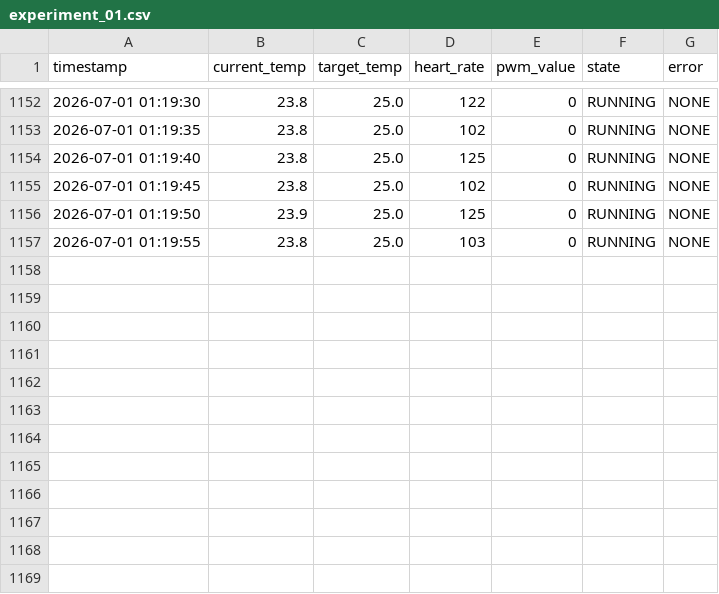
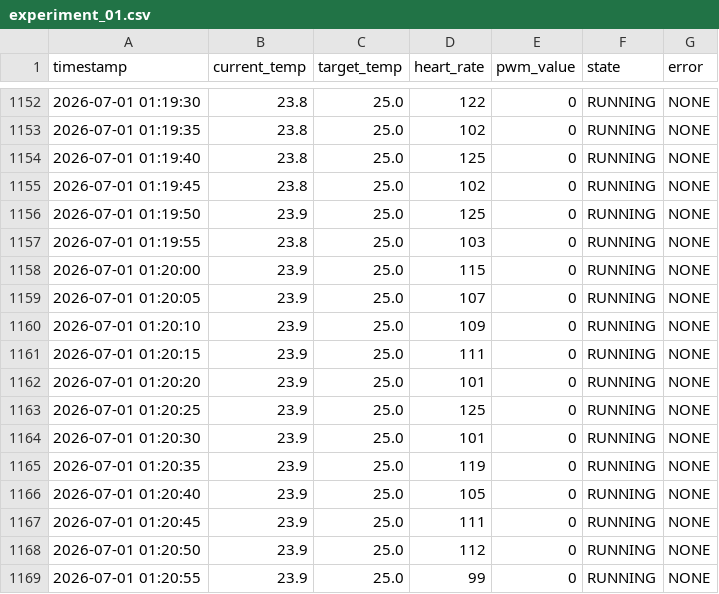
Before and after one commit to Bbee7358/wearable_device, a CSV file: web/logs/experiment_01.csv, drawn as a sheet; only a part is shown, gaps mark what is left out; the diff names each change by its address in the sheet, - before the commit and + after, or states it on an @@ line.

Commit message:
Update experiment log after run

```diff
--- a/web/logs/experiment_01.csv
+++ b/web/logs/experiment_01.csv
+row 1158: 2026-07-01 01:20:00 | 23.9 | 25.0 | 115 | 0 | RUNNING | NONE
+row 1159: 2026-07-01 01:20:05 | 23.9 | 25.0 | 107 | 0 | RUNNING | NONE
+row 1160: 2026-07-01 01:20:10 | 23.9 | 25.0 | 109 | 0 | RUNNING | NONE
+row 1161: 2026-07-01 01:20:15 | 23.9 | 25.0 | 111 | 0 | RUNNING | NONE
+row 1162: 2026-07-01 01:20:20 | 23.9 | 25.0 | 101 | 0 | RUNNING | NONE
+row 1163: 2026-07-01 01:20:25 | 23.9 | 25.0 | 125 | 0 | RUNNING | NONE
+row 1164: 2026-07-01 01:20:30 | 23.9 | 25.0 | 101 | 0 | RUNNING | NONE
+row 1165: 2026-07-01 01:20:35 | 23.9 | 25.0 | 119 | 0 | RUNNING | NONE
+row 1166: 2026-07-01 01:20:40 | 23.9 | 25.0 | 105 | 0 | RUNNING | NONE
+row 1167: 2026-07-01 01:20:45 | 23.9 | 25.0 | 111 | 0 | RUNNING | NONE
+row 1168: 2026-07-01 01:20:50 | 23.9 | 25.0 | 112 | 0 | RUNNING | NONE
+row 1169: 2026-07-01 01:20:55 | 23.9 | 25.0 | 99 | 0 | RUNNING | NONE
```
